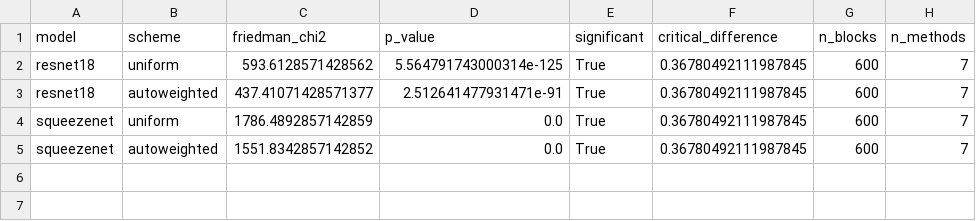
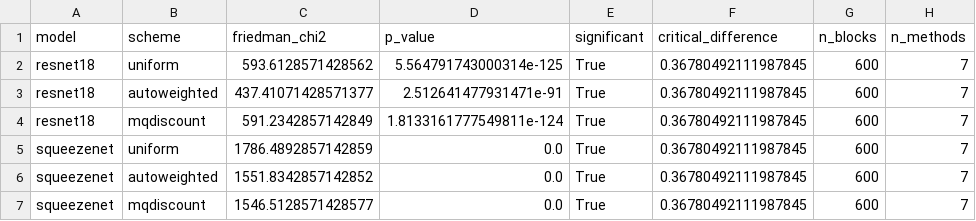
Before and after one commit to dawkopagh/fae-metrics-master-thesis, a CSV file: results/statistical_tests.csv, drawn as a sheet.

Commit message:
docs(thesis): real MQ-discount — re-run meta-eval with per-model fix
The fixed meta-evaluation (per-model explain funcs) recomputed reliability:
84/168 valid (was 78), 0 failed (was 9 — the Grad-CAM/SqueezeNet crashes are
gone). 5 of 7 M* metrics now carry reliability; max_sensitivity and
random_logit still lack it (AR leg incomplete) and use the mean-reliability
fallback.

- ranking_comparison.csv: effectiveness_mqdiscount is now a REAL MetaQuantus
  discount (mean |Δ|≈0.03 vs Autoweighted), no longer a placeholder. The
  discount attenuates magnitudes but preserves the ranking (identical order on
  SqueezeNet; one adjacent IG<->LRP swap on ResNet-18).
- statistical_tests.csv / cd_summary.csv: regenerated for 3 schemes; MQ-discount
  Friedman significant (resnet18 chi2=591.2, squeezenet 1546.5, p<1e-3).
- Ch4: rewrote the three "mqdiscount = Autoweighted (placeholder)" passages to
  state the real discount + the two-metric fallback; updated Friedman prose;
  regenerated meta/ranking tables and the CD diagram from the new data.

```diff
--- a/results/statistical_tests.csv
+++ b/results/statistical_tests.csv
@@ -3,3 +3,5 @@ resnet18,uniform,593.6128571428562,5.564791743000314e-125,True,0.367804921119878
 resnet18,autoweighted,437.41071428571377,2.512641477931471e-91,True,0.36780492111987845,600,7
+resnet18,mqdiscount,591.2342857142849,1.8133161777549811e-124,True,0.36780492111987845,600,7
 squeezenet,uniform,1786.4892857142859,0.0,True,0.36780492111987845,600,7
 squeezenet,autoweighted,1551.8342857142852,0.0,True,0.36780492111987845,600,7
+squeezenet,mqdiscount,1546.5128571428577,0.0,True,0.36780492111987845,600,7
```
Also changed, not shown: results/cd_summary.csv, results/meta_evaluation_reliability.csv, 8 other files.
